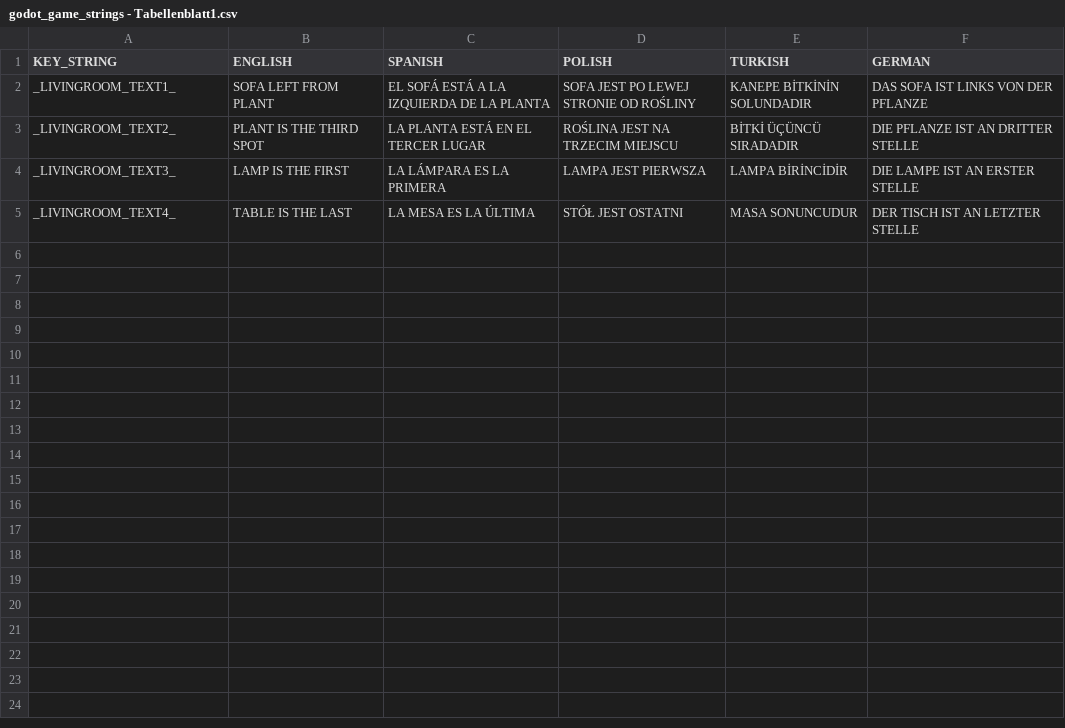
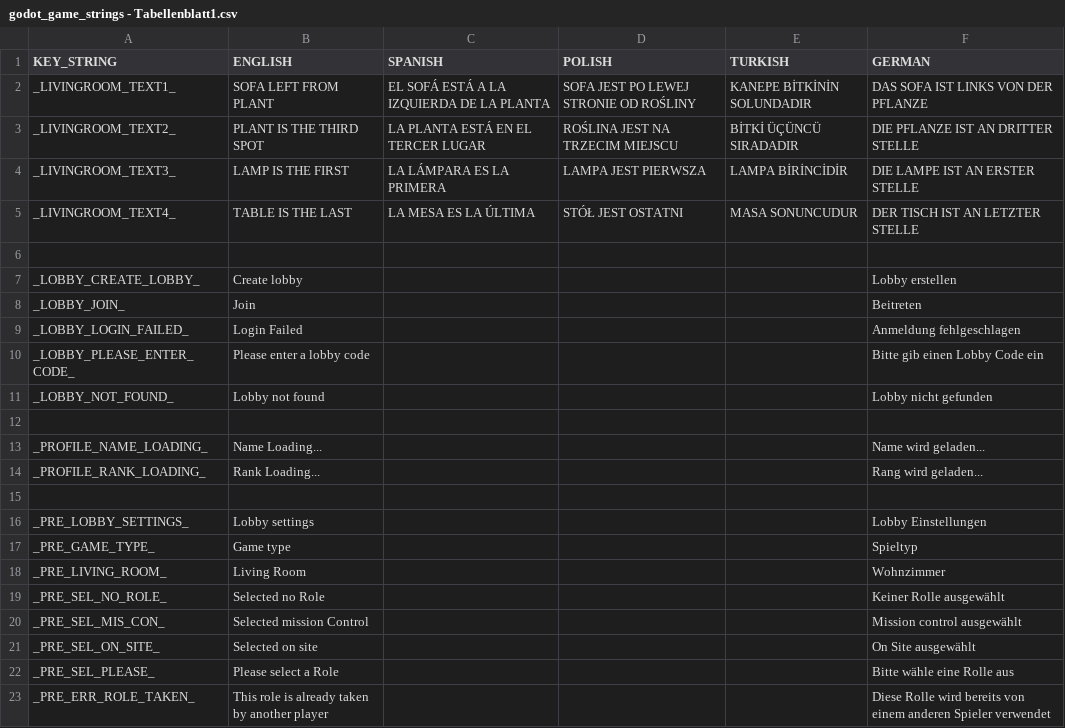
Before and after one commit to yousefkh2/ft_transcendence, a CSV file: game/game_files/text/godot_game_strings - Tabellenblatt1.csv, drawn as a sheet; the diff names each change by its address in the sheet, - before the commit and + after, or states it on an @@ line.

Commit message:
ADD(german): added languages support for german

```diff
--- a/game/game_files/text/godot_game_strings - Tabellenblatt1.csv
+++ b/game/game_files/text/godot_game_strings - Tabellenblatt1.csv
+row 6: (empty)
+row 7: _LOBBY_CREATE_LOBBY_ | Create lobby |  |  |  | Lobby erstellen
+row 8: _LOBBY_JOIN_ | Join |  |  |  | Beitreten
+row 9: _LOBBY_LOGIN_FAILED_ | Login Failed |  |  |  | Anmeldung fehlgeschlagen
+row 10: _LOBBY_PLEASE_ENTER_CODE_ | Please enter a lobby code |  |  |  | Bitte gib einen Lobby Code ein
+row 11: _LOBBY_NOT_FOUND_ | Lobby not found |  |  |  | Lobby nicht gefunden
+row 12: (empty)
+row 13: _PROFILE_NAME_LOADING_ | Name Loading... |  |  |  | Name wird geladen...
+row 14: _PROFILE_RANK_LOADING_ | Rank Loading... |  |  |  | Rang wird geladen...
+row 15: (empty)
+row 16: _PRE_LOBBY_SETTINGS_ | Lobby settings |  |  |  | Lobby Einstellungen
+row 17: _PRE_GAME_TYPE_ | Game type |  |  |  | Spieltyp
+row 18: _PRE_LIVING_ROOM_ | Living Room |  |  |  | Wohnzimmer
+row 19: _PRE_SEL_NO_ROLE_ | Selected no Role |  |  |  | Keiner Rolle ausgewählt
+row 20: _PRE_SEL_MIS_CON_ | Selected mission Control |  |  |  | Mission control ausgewählt
+row 21: _PRE_SEL_ON_SITE_ | Selected on site |  |  |  | On Site ausgewählt
+row 22: _PRE_SEL_PLEASE_ | Please select a Role |  |  |  | Bitte wähle eine Rolle aus
+row 23: _PRE_ERR_ROLE_TAKEN_ | This role is already taken by another player |  |  |  | Diese Rolle wird bereits von einem anderen Spieler verwendet
```
Also changed, not shown: 6 other files.
